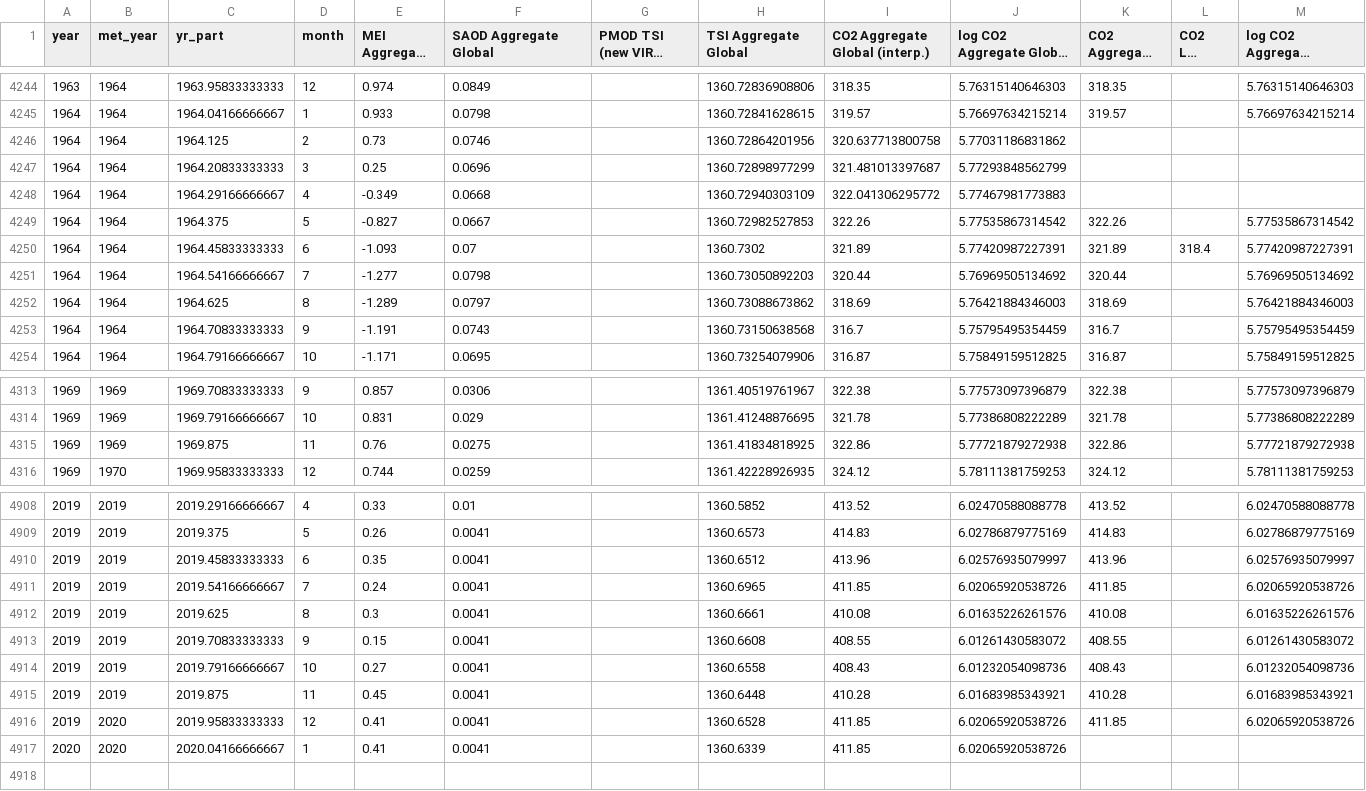
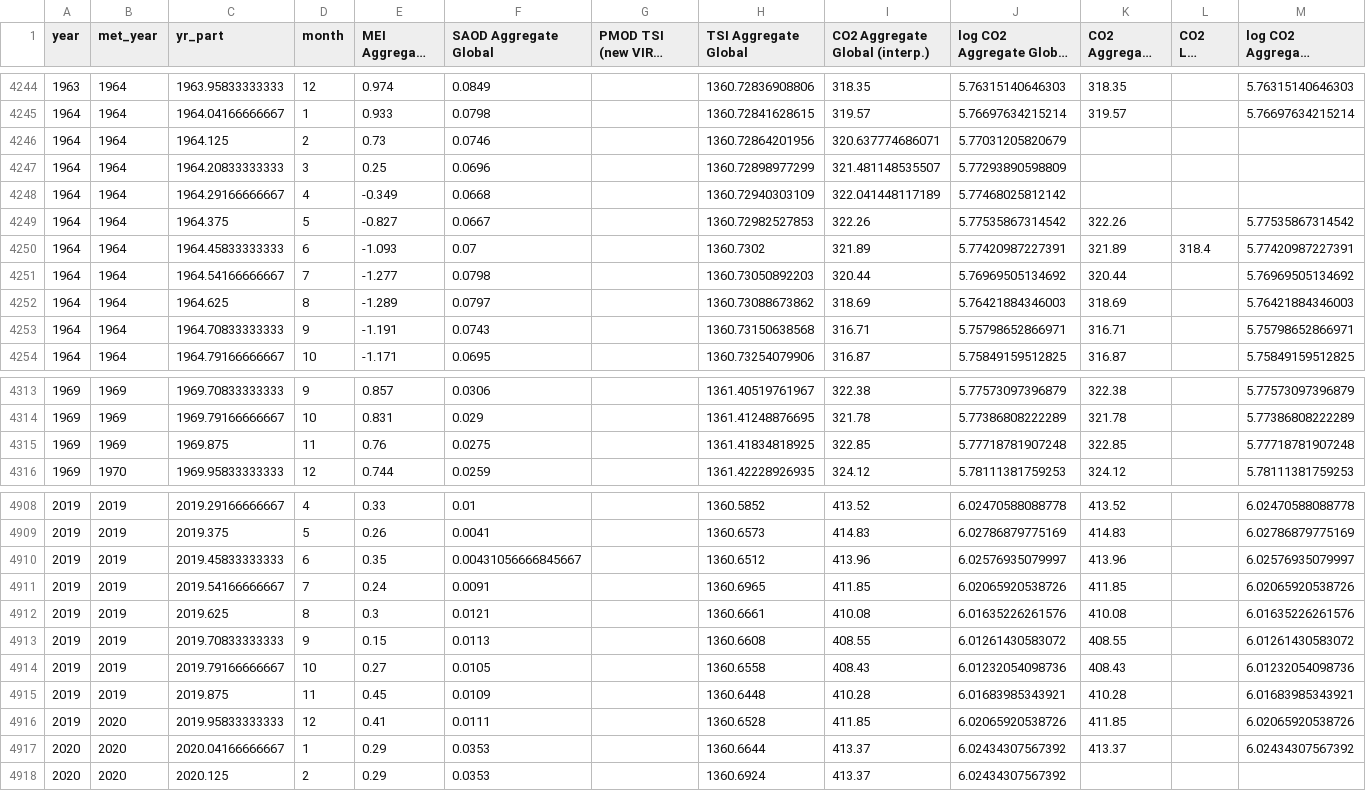
Before and after one commit to priscian/climeseries, a CSV file: inst/extdata/latest/global-exogenous-variables+co2_latest.csv, drawn as a sheet; only a part is shown, gaps mark what is left out; long unchanged cells end in …; the diff covers the shown part only; the diff names each change by its address in the sheet, - before the commit and + after, or states it on an @@ line.

```diff
--- a/inst/extdata/latest/global-exogenous-variables+co2_latest.csv
+++ b/inst/extdata/latest/global-exogenous-variables+co2_latest.csv
-I4246 (CO2 Aggregate Global (interp.)): 320.637713800758
+I4246 (CO2 Aggregate Global (interp.)): 320.637774686071
-J4246: 5.77031186831862
+J4246: 5.77031205820679
-I4247 (CO2 Aggregate Global (interp.)): 321.481013397687
+I4247 (CO2 Aggregate Global (interp.)): 321.481148535507
-J4247: 5.77293848562799
+J4247: 5.77293890598809
-I4248 (CO2 Aggregate Global (interp.)): 322.041306295772
+I4248 (CO2 Aggregate Global (interp.)): 322.041448117189
-J4248: 5.77467981773883
+J4248: 5.77468025812142
-I4253 (CO2 Aggregate Global (interp.)): 316.7
+I4253 (CO2 Aggregate Global (interp.)): 316.71
-J4253: 5.75795495354459
+J4253: 5.75798652866971
-K4253 (CO2 Aggregate Global): 316.7
+K4253 (CO2 Aggregate Global): 316.71
-M4253 (log CO2 Aggregate Global): 5.75795495354459
+M4253 (log CO2 Aggregate Global): 5.75798652866971
-I4315 (CO2 Aggregate Global (interp.)): 322.86
+I4315 (CO2 Aggregate Global (interp.)): 322.85
-J4315: 5.77721879272938
+J4315: 5.77718781907248
-K4315 (CO2 Aggregate Global): 322.86
+K4315 (CO2 Aggregate Global): 322.85
-M4315 (log CO2 Aggregate Global): 5.77721879272938
+M4315 (log CO2 Aggregate Global): 5.77718781907248
-F4910 (SAOD Aggregate Global): 0.0041
+F4910 (SAOD Aggregate Global): 0.00431056666845667
-F4911 (SAOD Aggregate Global): 0.0041
+F4911 (SAOD Aggregate Global): 0.0091
-F4912 (SAOD Aggregate Global): 0.0041
+F4912 (SAOD Aggregate Global): 0.0121
-F4913 (SAOD Aggregate Global): 0.0041
+F4913 (SAOD Aggregate Global): 0.0113
-F4914 (SAOD Aggregate Global): 0.0041
+F4914 (SAOD Aggregate Global): 0.0105
-F4915 (SAOD Aggregate Global): 0.0041
+F4915 (SAOD Aggregate Global): 0.0109
-F4916 (SAOD Aggregate Global): 0.0041
+F4916 (SAOD Aggregate Global): 0.0111
-E4917 (MEI Aggregate Global): 0.41
+E4917 (MEI Aggregate Global): 0.29
-F4917 (SAOD Aggregate Global): 0.0041
+F4917 (SAOD Aggregate Global): 0.0353
-H4917 (TSI Aggregate Global): 1360.6339
+H4917 (TSI Aggregate Global): 1360.6644
-I4917 (CO2 Aggregate Global (interp.)): 411.85
+I4917 (CO2 Aggregate Global (interp.)): 413.37
-J4917: 6.02065920538726
+J4917: 6.02434307567392
-K4917 (CO2 Aggregate Global): (empty)
+K4917 (CO2 Aggregate Global): 413.37
-M4917 (log CO2 Aggregate Global): (empty)
+M4917 (log CO2 Aggregate Global): 6.02434307567392
+row 4918: 2020 | 2020 | 2020.125 | 2 | 0.29 | 0.0353 |  | 1360.6924 | 413.37 | 6.02434307567392
```
Also changed, not shown: 21 edited cells elsewhere in this file, inst/extdata/latest/CSIRO_Alt.csv, inst/extdata/saod/OSIRIS-SAOD_2001.10-latest.csv, 34 other files.
